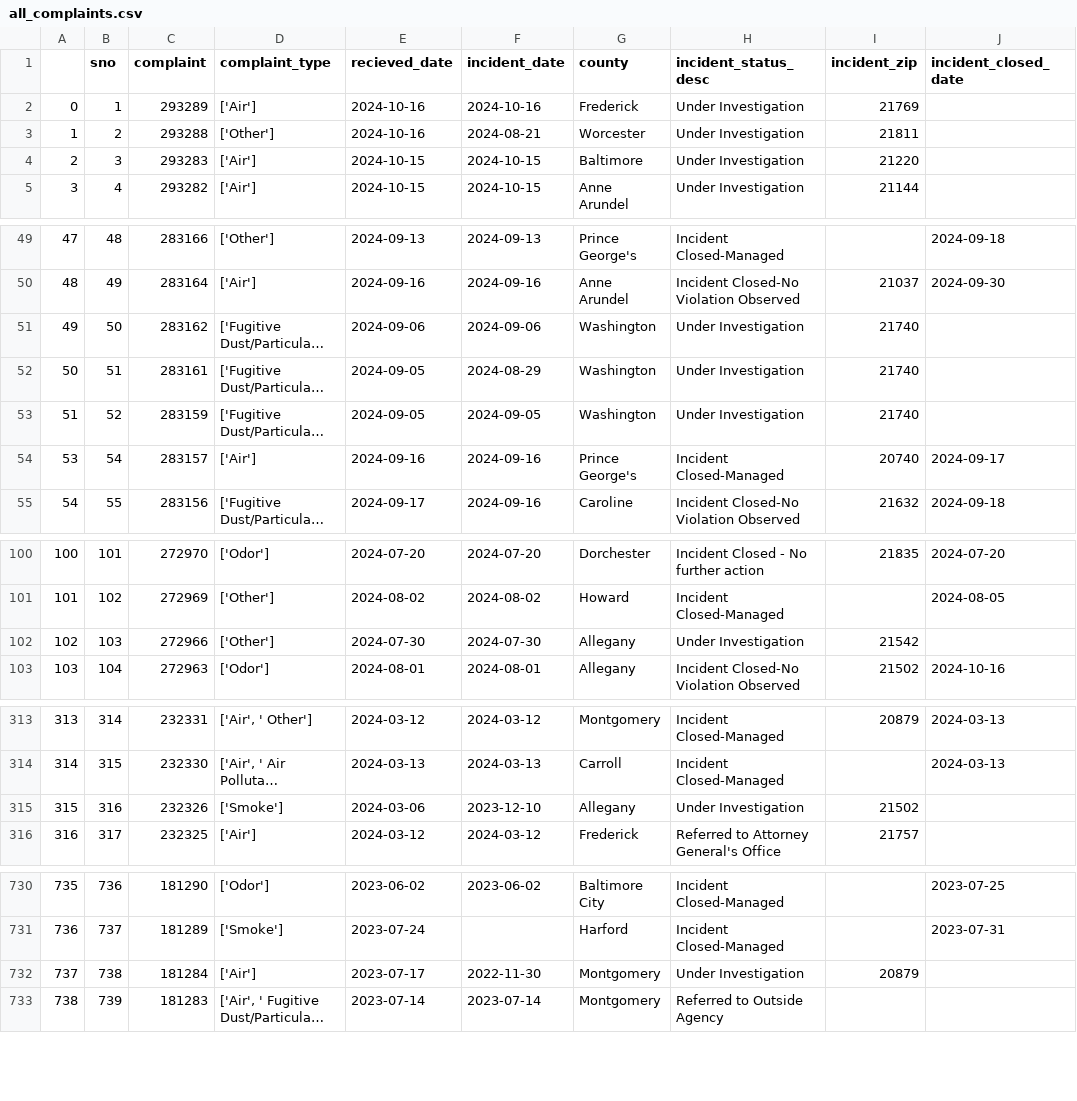
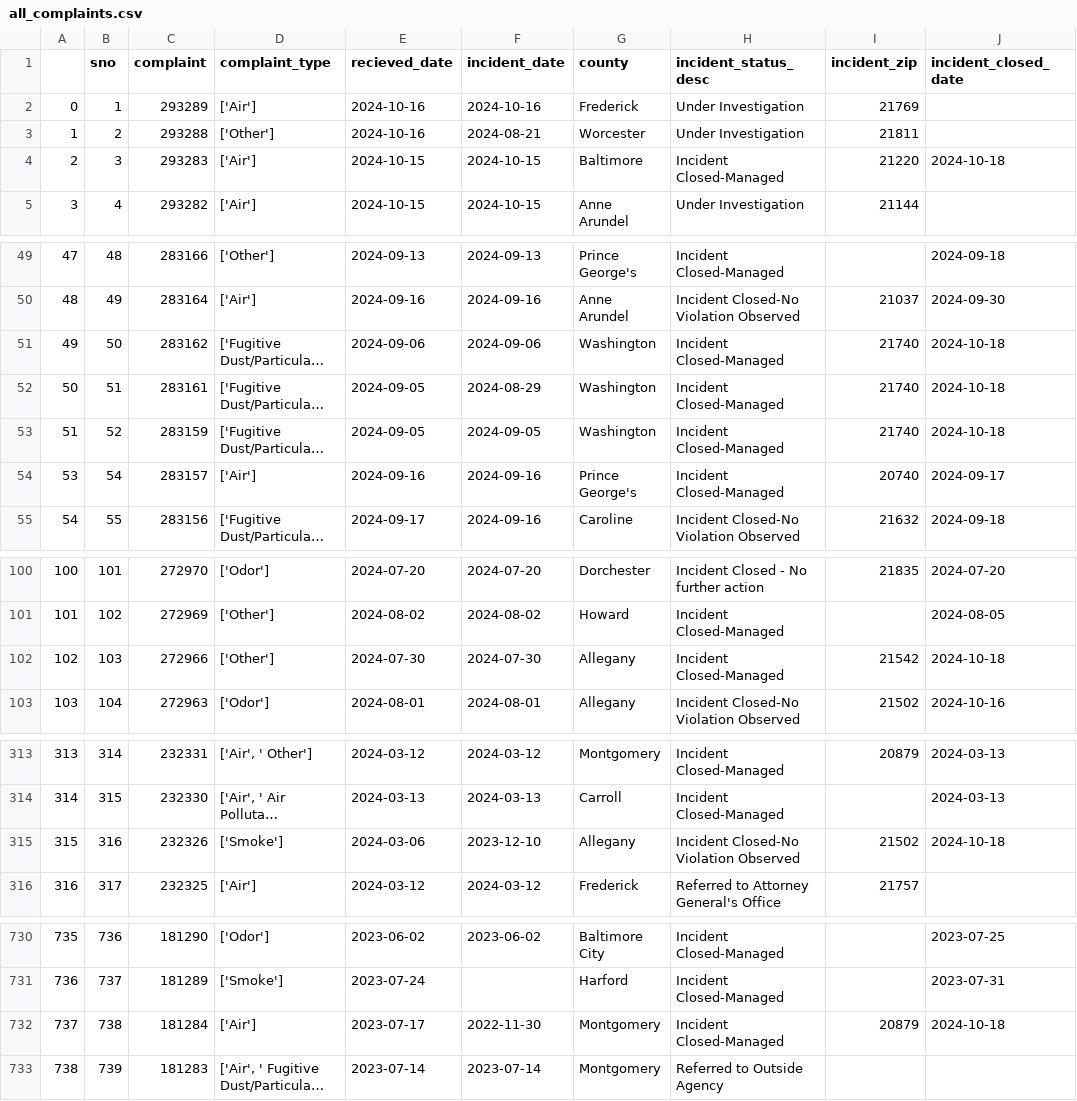
Before and after one commit to LJRollerII/live_nicar_pipeline, a CSV file: exported_data/all_complaints.csv, drawn as a sheet; only a part is shown, gaps mark what is left out; long unchanged cells end in …; the diff names each change by its address in the sheet, - before the commit and + after, or states it on an @@ line.

Commit message:
Automated commit from GitHub Actions

```diff
--- a/exported_data/all_complaints.csv
+++ b/exported_data/all_complaints.csv
-H4 (incident_status_desc): Under Investigation
+H4 (incident_status_desc): Incident Closed-Managed
-J4 (incident_closed_date): (empty)
+J4 (incident_closed_date): 2024-10-18
-H51:H53 (incident_status_desc): Under Investigation
+H51:H53 (incident_status_desc): Incident Closed-Managed
-J51:J53 (incident_closed_date): (empty)
+J51:J53 (incident_closed_date): 2024-10-18
-H102 (incident_status_desc): Under Investigation
+H102 (incident_status_desc): Incident Closed-Managed
-J102 (incident_closed_date): (empty)
+J102 (incident_closed_date): 2024-10-18
-H315 (incident_status_desc): Under Investigation
+H315 (incident_status_desc): Incident Closed-No Violation Observed
-J315 (incident_closed_date): (empty)
+J315 (incident_closed_date): 2024-10-18
-H732 (incident_status_desc): Under Investigation
+H732 (incident_status_desc): Incident Closed-Managed
-J732 (incident_closed_date): (empty)
+J732 (incident_closed_date): 2024-10-18
```
